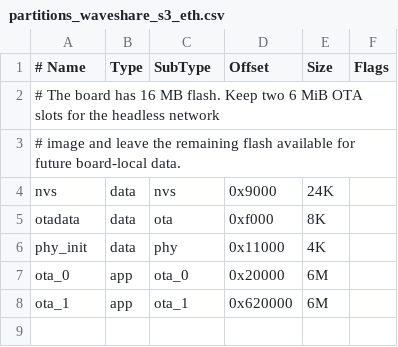
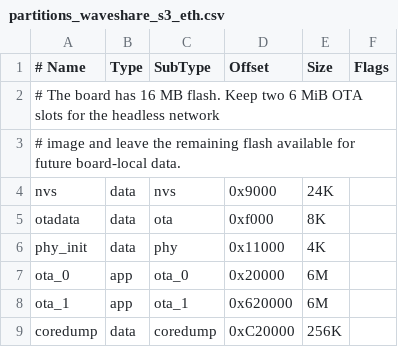
Before and after one commit to MaxRink/furble, a CSV file: partitions_waveshare_s3_eth.csv, drawn as a sheet.

```diff
--- a/partitions_waveshare_s3_eth.csv
+++ b/partitions_waveshare_s3_eth.csv
@@ -8 +8,2 @@ ota_0,    app,  ota_0,   0x20000,  6M,
 ota_1,    app,  ota_1,   0x620000, 6M,
+coredump, data, coredump, 0xC20000, 256K,
```
Also changed, not shown: partitions_two_ota_16m.csv, partitions_two_ota_8m.csv, 28 other files.
